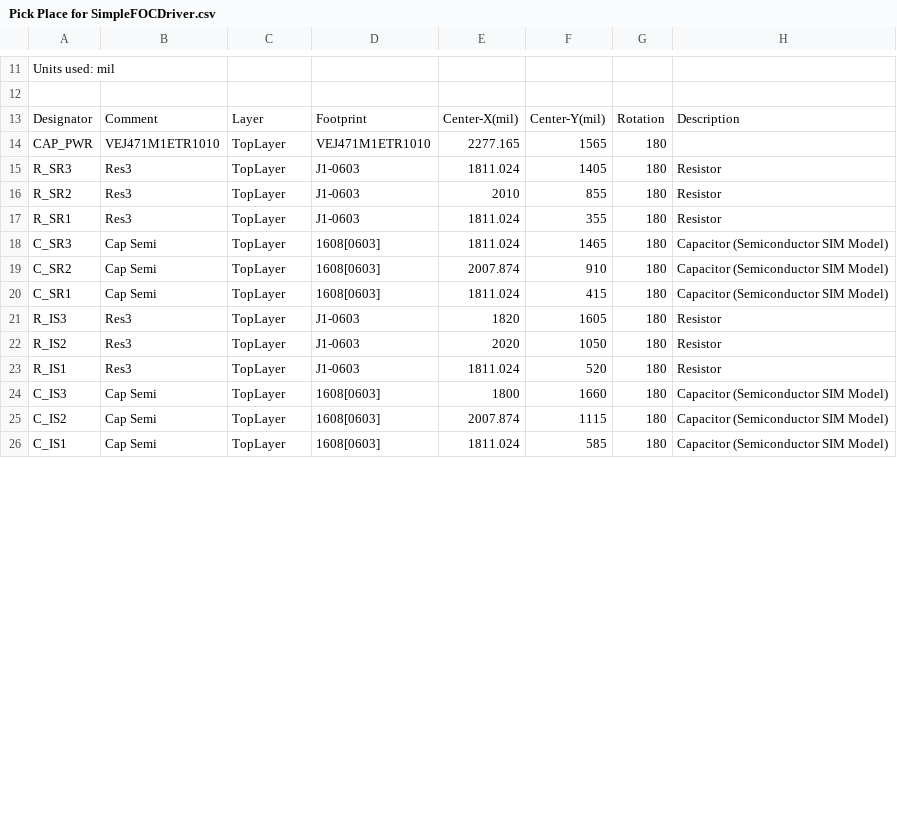
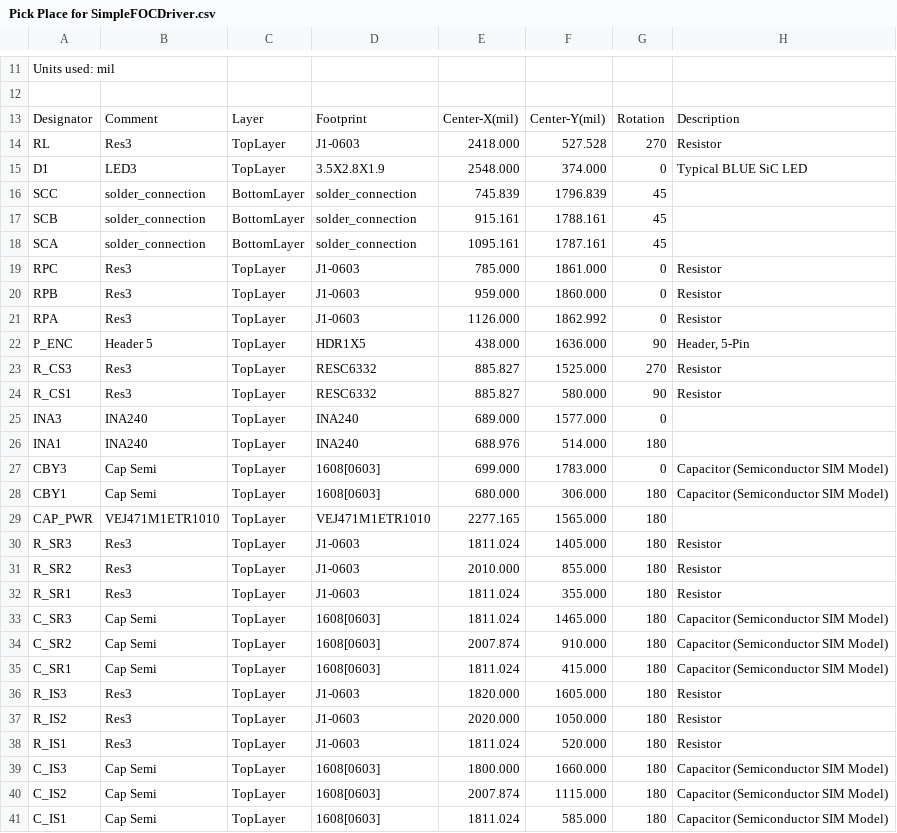
Before and after one commit to simplefoc/Arduino-SimpleFOC-PowerShield, a CSV file: Pick Place/Pick Place for SimpleFOCDriver.csv, drawn as a sheet; only a part is shown, gaps mark what is left out; the diff covers the shown part only.

Commit message:
forgotten pick and place

```diff
--- a/Pick Place/Pick Place for SimpleFOCDriver.csv
+++ b/Pick Place/Pick Place for SimpleFOCDriver.csv
@@ -14,13 +14,28 @@ Designator,Comment,Layer,Footprint,Center-X(mil),Center-Y(mil),Rotation,Descript
-CAP_PWR,VEJ471M1ETR1010,TopLayer,VEJ471M1ETR1010,2277.165,1565,180,
-R_SR3,Res3,TopLayer,J1-0603,1811.024,1405,180,Resistor
-R_SR2,Res3,TopLayer,J1-0603,2010,855,180,Resistor
-R_SR1,Res3,TopLayer,J1-0603,1811.024,355,180,Resistor
-C_SR3,Cap Semi,TopLayer,1608[0603],1811.024,1465,180,Capacitor (Semiconductor SIM Model)
-C_SR2,Cap Semi,TopLayer,1608[0603],2007.874,910,180,Capacitor (Semiconductor SIM Model)
-C_SR1,Cap Semi,TopLayer,1608[0603],1811.024,415,180,Capacitor (Semiconductor SIM Model)
-R_IS3,Res3,TopLayer,J1-0603,1820,1605,180,Resistor
-R_IS2,Res3,TopLayer,J1-0603,2020,1050,180,Resistor
-R_IS1,Res3,TopLayer,J1-0603,1811.024,520,180,Resistor
-C_IS3,Cap Semi,TopLayer,1608[0603],1800,1660,180,Capacitor (Semiconductor SIM Model)
-C_IS2,Cap Semi,TopLayer,1608[0603],2007.874,1115,180,Capacitor (Semiconductor SIM Model)
-C_IS1,Cap Semi,TopLayer,1608[0603],1811.024,585,180,Capacitor (Semiconductor SIM Model)
+"RL","Res3","TopLayer","J1-0603","2418.000","527.528","270","Resistor"
+"D1","LED3","TopLayer","3.5X2.8X1.9","2548.000","374.000","0","Typical BLUE SiC LED"
+"SCC","solder_connection","BottomLayer","solder_connection","745.839","1796.839","45",""
+"SCB","solder_connection","BottomLayer","solder_connection","915.161","1788.161","45",""
+"SCA","solder_connection","BottomLayer","solder_connection","1095.161","1787.161","45",""
+"RPC","Res3","TopLayer","J1-0603","785.000","1861.000","0","Resistor"
+"RPB","Res3","TopLayer","J1-0603","959.000","1860.000","0","Resistor"
+"RPA","Res3","TopLayer","J1-0603","1126.000","1862.992","0","Resistor"
+"P_ENC","Header 5","TopLayer","HDR1X5","438.000","1636.000","90","Header, 5-Pin"
+"R_CS3","Res3","TopLayer","RESC6332","885.827","1525.000","270","Resistor"
+"R_CS1","Res3","TopLayer","RESC6332","885.827","580.000","90","Resistor"
+"INA3","INA240","TopLayer","INA240","689.000","1577.000","0",""
+"INA1","INA240","TopLayer","INA240","688.976","514.000","180",""
+"CBY3","Cap Semi","TopLayer","1608[0603]","699.000","1783.000","0","Capacitor (Semiconductor SIM Model)"
+"CBY1","Cap Semi","TopLayer","1608[0603]","680.000","306.000","180","Capacitor (Semiconductor SIM Model)"
+"CAP_PWR","VEJ471M1ETR1010","TopLayer","VEJ471M1ETR1010","2277.165","1565.000","180",""
+"R_SR3","Res3","TopLayer","J1-0603","1811.024","1405.000","180","Resistor"
+"R_SR2","Res3","TopLayer","J1-0603","2010.000","855.000","180","Resistor"
+"R_SR1","Res3","TopLayer","J1-0603","1811.024","355.000","180","Resistor"
+"C_SR3","Cap Semi","TopLayer","1608[0603]","1811.024","1465.000","180","Capacitor (Semiconductor SIM Model)"
+"C_SR2","Cap Semi","TopLayer","1608[0603]","2007.874","910.000","180","Capacitor (Semiconductor SIM Model)"
+"C_SR1","Cap Semi","TopLayer","1608[0603]","1811.024","415.000","180","Capacitor (Semiconductor SIM Model)"
+"R_IS3","Res3","TopLayer","J1-0603","1820.000","1605.000","180","Resistor"
+"R_IS2","Res3","TopLayer","J1-0603","2020.000","1050.000","180","Resistor"
+"R_IS1","Res3","TopLayer","J1-0603","1811.024","520.000","180","Resistor"
+"C_IS3","Cap Semi","TopLayer","1608[0603]","1800.000","1660.000","180","Capacitor (Semiconductor SIM Model)"
+"C_IS2","Cap Semi","TopLayer","1608[0603]","2007.874","1115.000","180","Capacitor (Semiconductor SIM Model)"
+"C_IS1","Cap Semi","TopLayer","1608[0603]","1811.024","585.000","180","Capacitor (Semiconductor SIM Model)"
```
Also changed, not shown: 18 edited cells elsewhere in this file, 1 other file.
